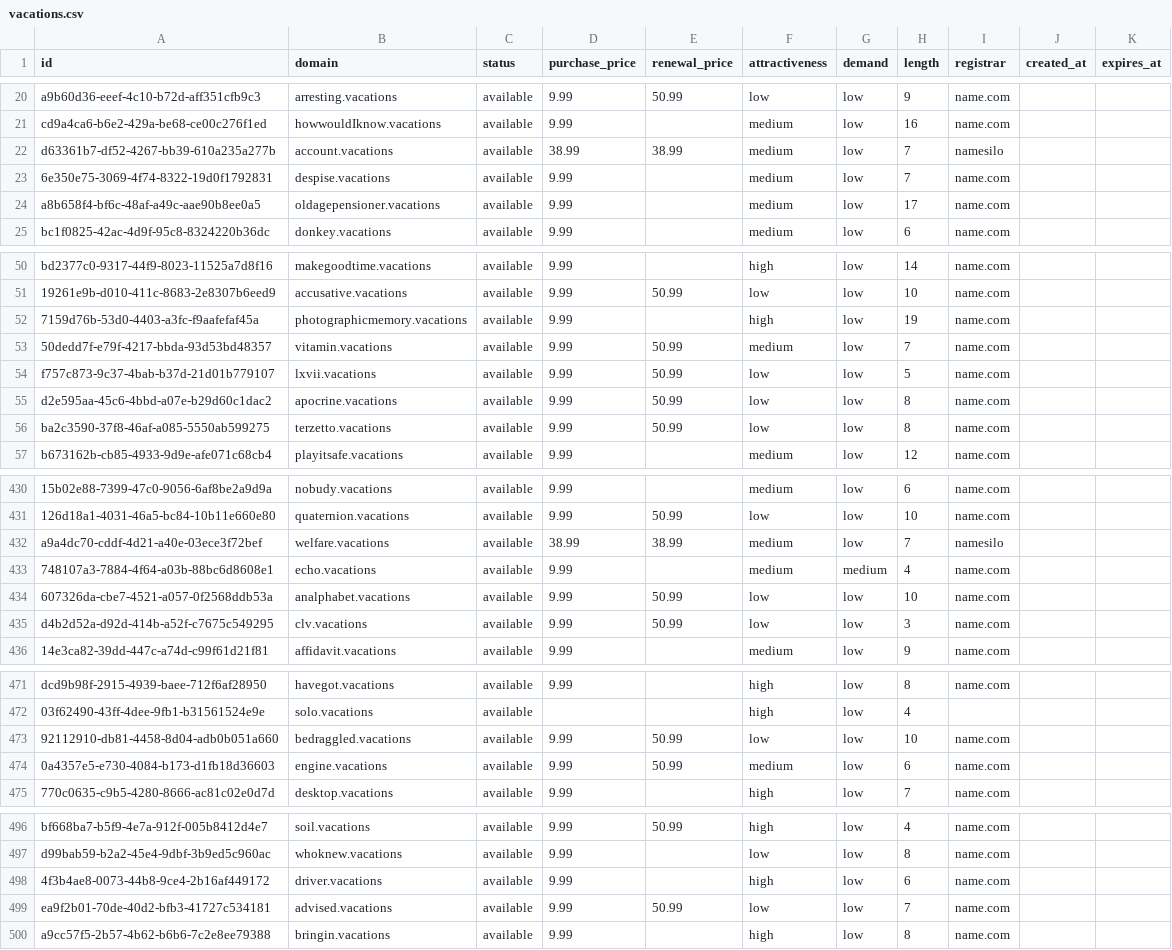
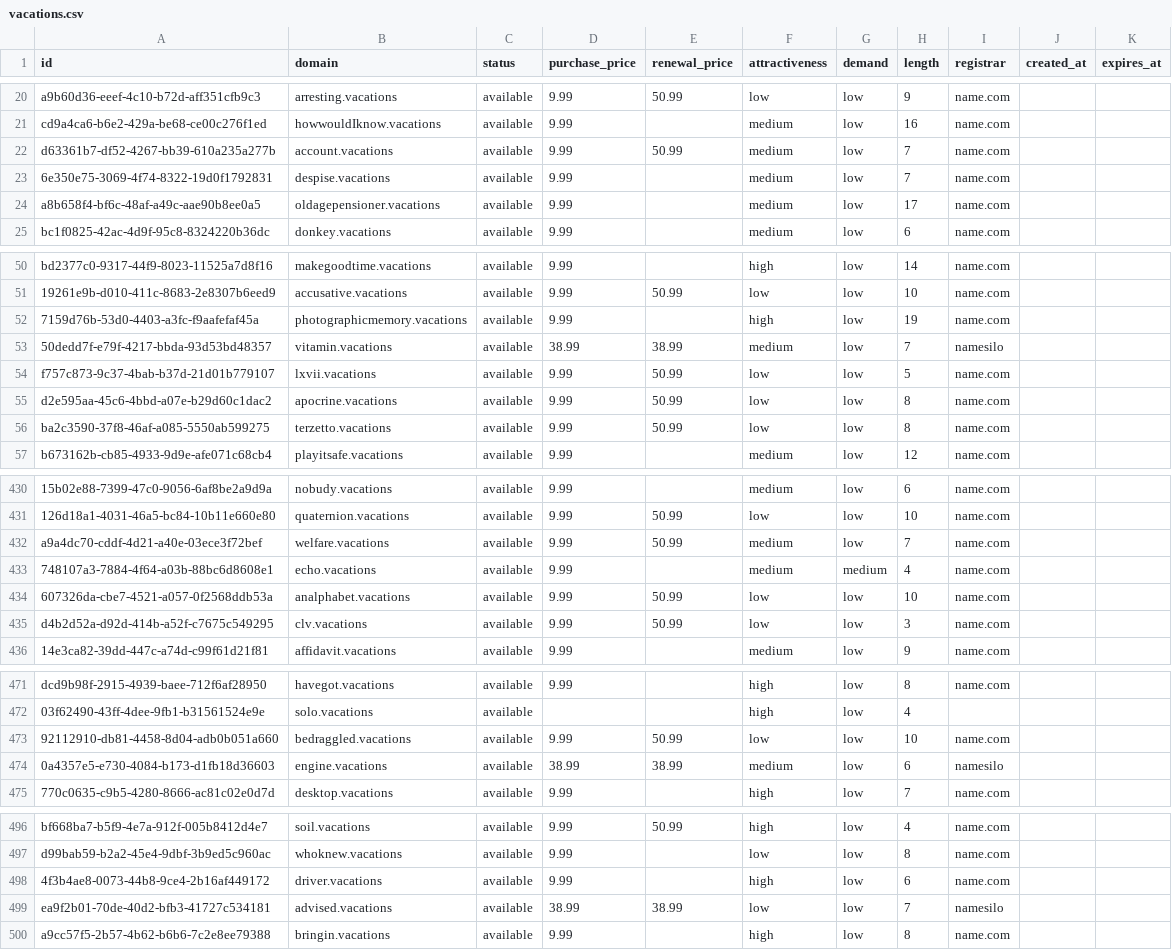
Before and after one commit to UniqueDomains/vacations-oneword-domains, a CSV file: vacations.csv, drawn as a sheet; only a part is shown, gaps mark what is left out; the diff covers the shown part only; the diff names each change by its address in the sheet, - before the commit and + after, or states it on an @@ line.

Commit message:
Domains update

```diff
--- a/vacations.csv
+++ b/vacations.csv
-D22 (purchase_price): 38.99
+D22 (purchase_price): 9.99
-E22 (renewal_price): 38.99
+E22 (renewal_price): 50.99
-I22 (registrar): namesilo
+I22 (registrar): name.com
-D53 (purchase_price): 9.99
+D53 (purchase_price): 38.99
-E53 (renewal_price): 50.99
+E53 (renewal_price): 38.99
-I53 (registrar): name.com
+I53 (registrar): namesilo
-D432 (purchase_price): 38.99
+D432 (purchase_price): 9.99
-E432 (renewal_price): 38.99
+E432 (renewal_price): 50.99
-I432 (registrar): namesilo
+I432 (registrar): name.com
-D474 (purchase_price): 9.99
+D474 (purchase_price): 38.99
-E474 (renewal_price): 50.99
+E474 (renewal_price): 38.99
-I474 (registrar): name.com
+I474 (registrar): namesilo
-D499 (purchase_price): 9.99
+D499 (purchase_price): 38.99
-E499 (renewal_price): 50.99
+E499 (renewal_price): 38.99
-I499 (registrar): name.com
+I499 (registrar): namesilo
```
Also changed, not shown: 10 edited cells elsewhere in this file, 4 other files.
